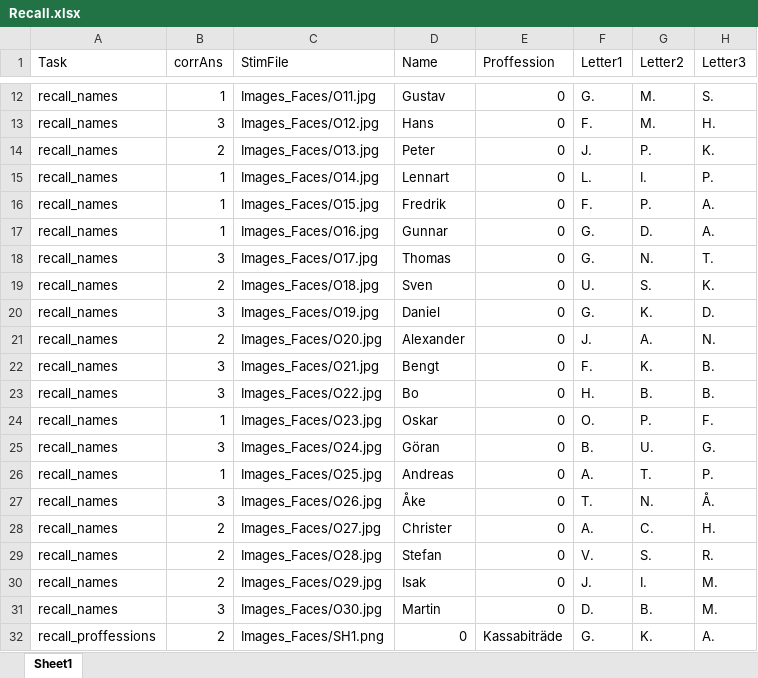
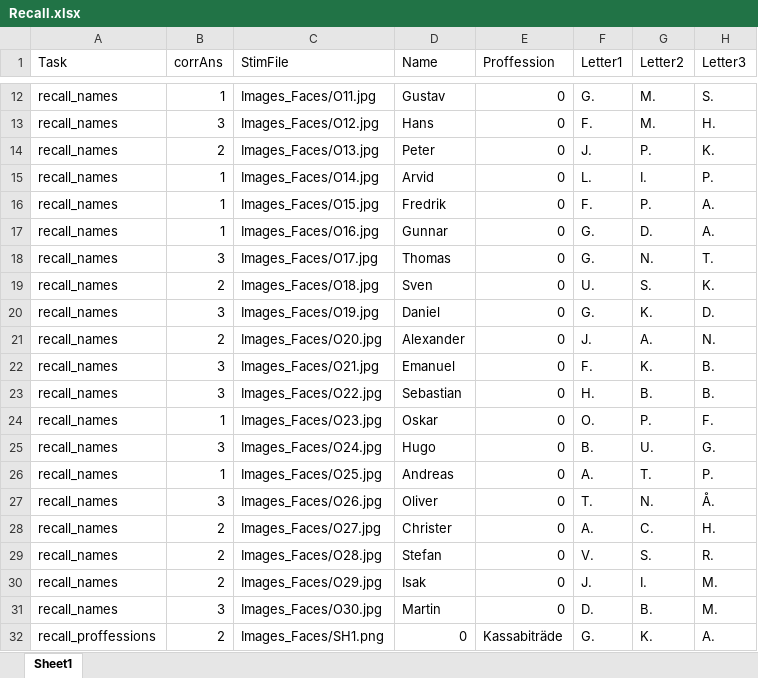
Before and after one commit to yoursurname/FacesNamesProfessions_fMRI, an Excel workbook: Recall/Recall.xlsx, sheet Sheet1, drawn as a sheet; only a part is shown, gaps mark what is left out; values as stored, in another font and other column widths than the file's, no borders; the diff names each change by its address in the sheet, - before the commit and + after, or states it on an @@ line.

Commit message:
Changed some names and added list with all recall and demo for the app

```diff
--- a/Recall/Recall.xlsx (sheet Sheet1)
+++ b/Recall/Recall.xlsx (sheet Sheet1)
-D15 (Name): Lennart
+D15 (Name): Arvid
-D22 (Name): Bengt
+D22 (Name): Emanuel
-D23 (Name): Bo
+D23 (Name): Sebastian
-D25 (Name): Göran
+D25 (Name): Hugo
-D27 (Name): Åke
+D27 (Name): Oliver
```
Also changed, not shown: Encoding_Recall/Names_condition.xlsx, UnusedNamesProf.xlsx, 1 other file.
